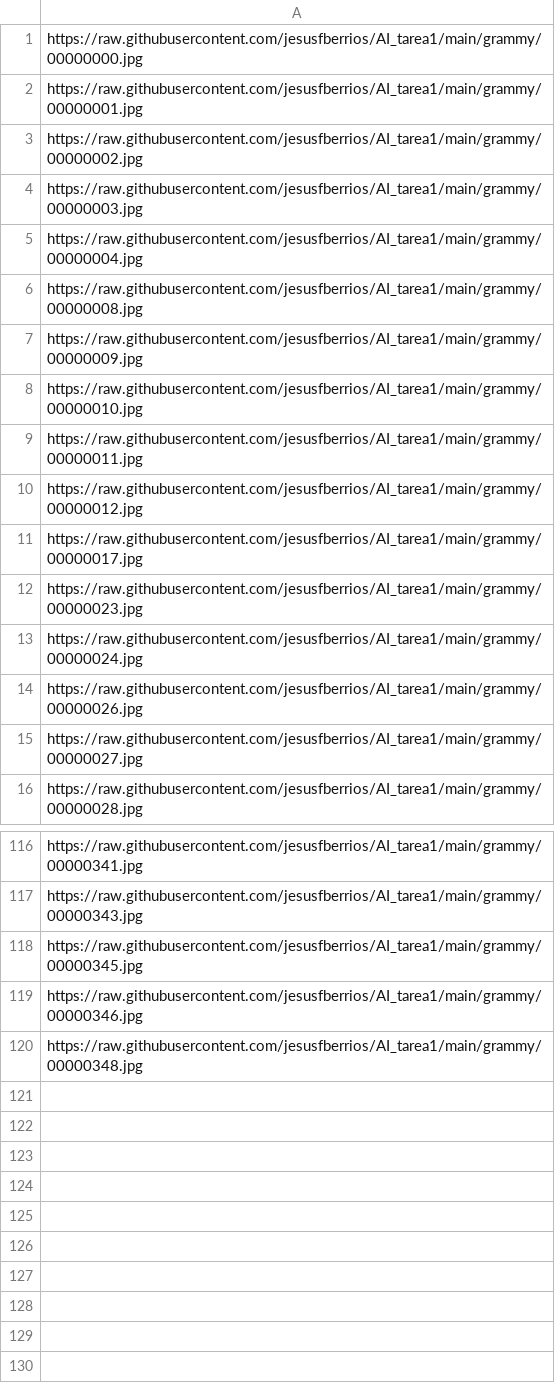
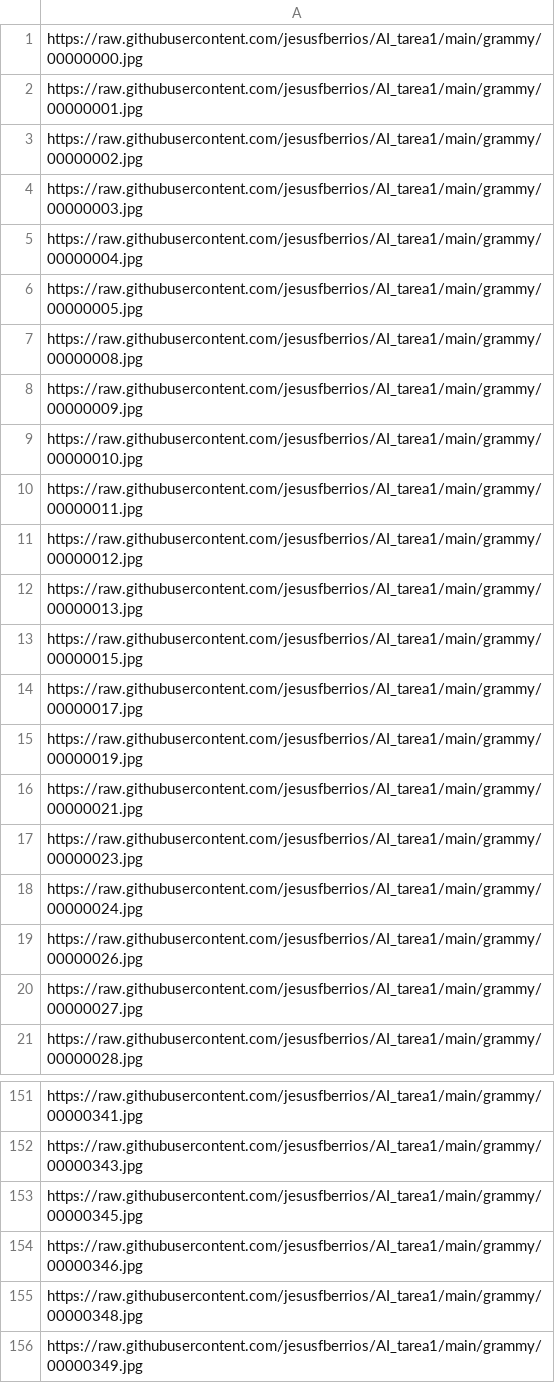
Before and after one commit to jesusfberrios/AI_tarea1, a CSV file: lists/list_grammy.csv, drawn as a sheet; only a part is shown, gaps mark what is left out; the diff covers the shown part only; the diff names each change by its address in the sheet, - before the commit and + after, or states it on an @@ line.

```diff
--- a/lists/list_grammy.csv
+++ b/lists/list_grammy.csv
+row 6: https://raw.githubusercontent.com/jesusfberrios/AI_tarea1/main/grammy/00000005.jpg
+row 12: https://raw.githubusercontent.com/jesusfberrios/AI_tarea1/main/grammy/00000013.jpg
+row 13: https://raw.githubusercontent.com/jesusfberrios/AI_tarea1/main/grammy/00000015.jpg
+row 15: https://raw.githubusercontent.com/jesusfberrios/AI_tarea1/main/grammy/00000019.jpg
+row 16: https://raw.githubusercontent.com/jesusfberrios/AI_tarea1/main/grammy/00000021.jpg
+row 156: https://raw.githubusercontent.com/jesusfberrios/AI_tarea1/main/grammy/00000349.jpg
```
Also changed, not shown: 30 added rows, 16 moved rows and 1 edited cell elsewhere in this file, 2 other files.
